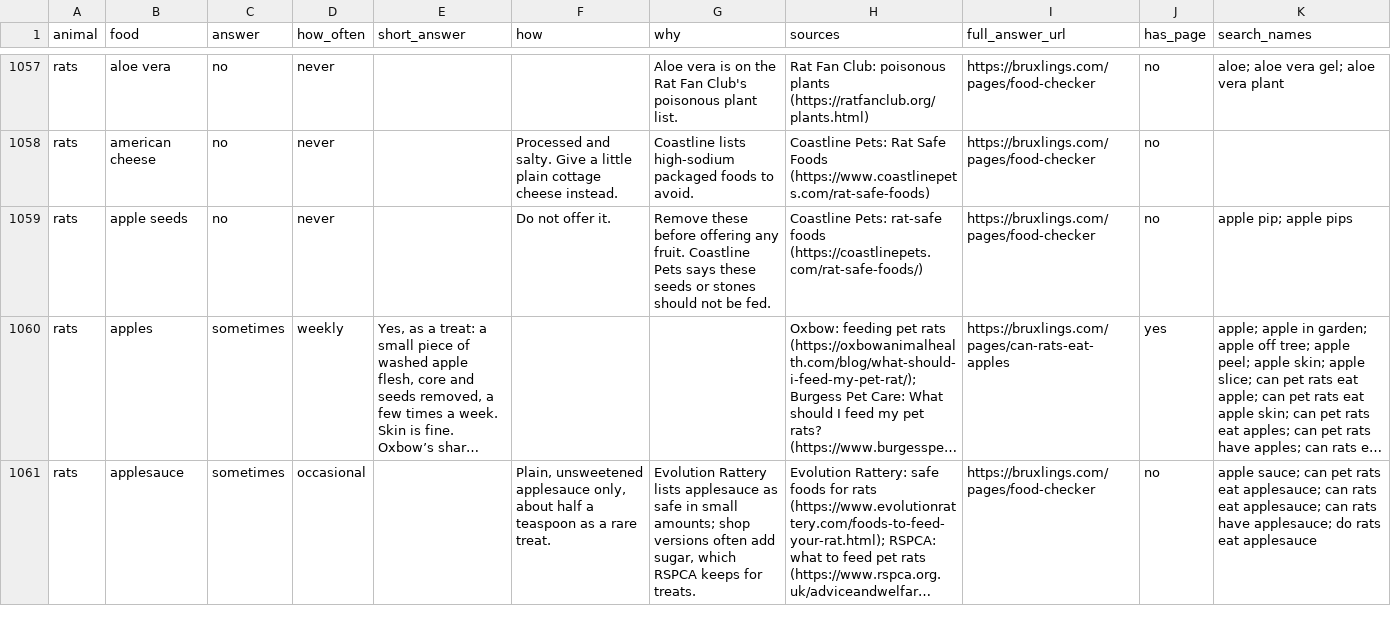
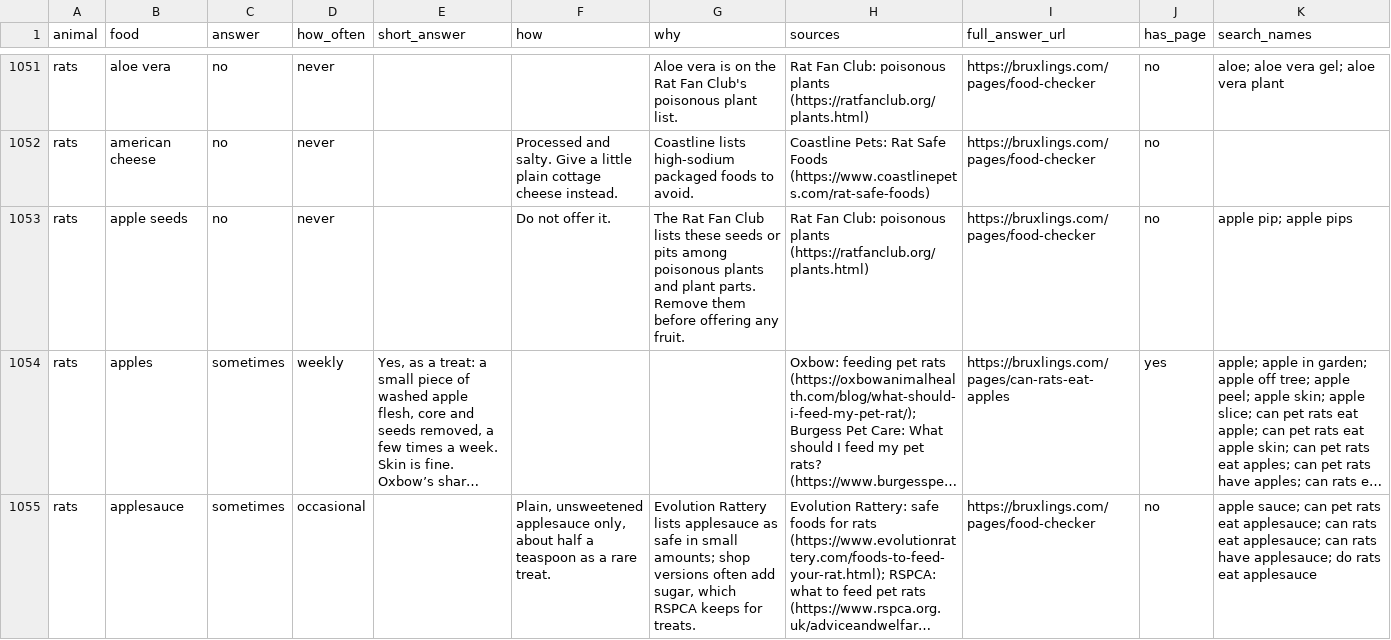
Before and after one commit to ripleysnest-star/small-pet-food-safety, a CSV file: small-pet-foods.csv, drawn as a sheet; only a part is shown, gaps mark what is left out; long unchanged cells end in …; addresses are those after the commit; the diff covers the shown part only; the diff names each change by its address in the sheet, - before the commit and + after, or states it on an @@ line.

Commit message:
Publish qualified 1271-answer source-reviewed dataset

```diff
--- a/small-pet-foods.csv
+++ b/small-pet-foods.csv
-G1053 (why): Remove these before offering any fruit. Coastline Pets says these seeds or stones should not be fed.
+G1053 (why): The Rat Fan Club lists these seeds or pits among poisonous plants and plant parts. Remove them before offering any fruit.
-H1053 (sources): Coastline Pets: rat-safe foods (https://coastlinepets.com/rat-safe-foods/)
+H1053 (sources): Rat Fan Club: poisonous plants (https://ratfanclub.org/plants.html)
```
Also changed, not shown: 7 removed rows and 17 edited cells elsewhere in this file, 2 other files.
